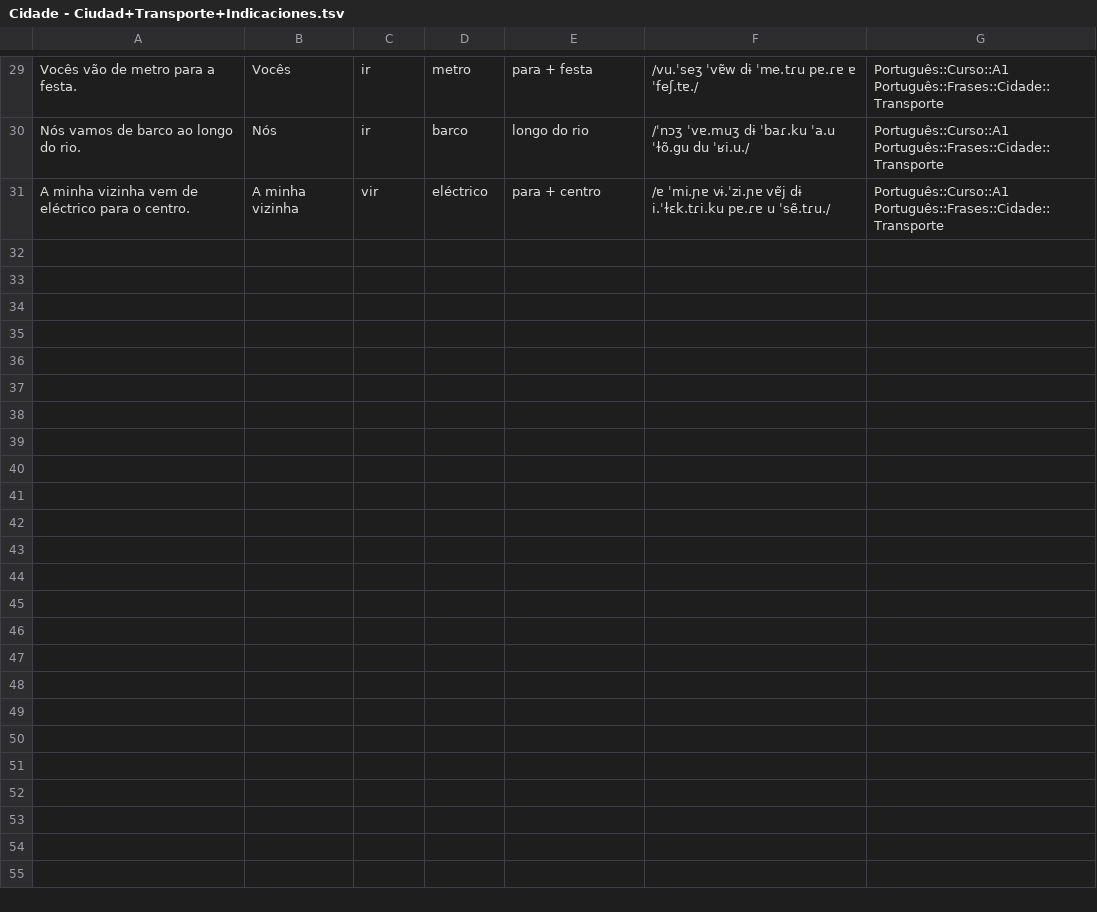
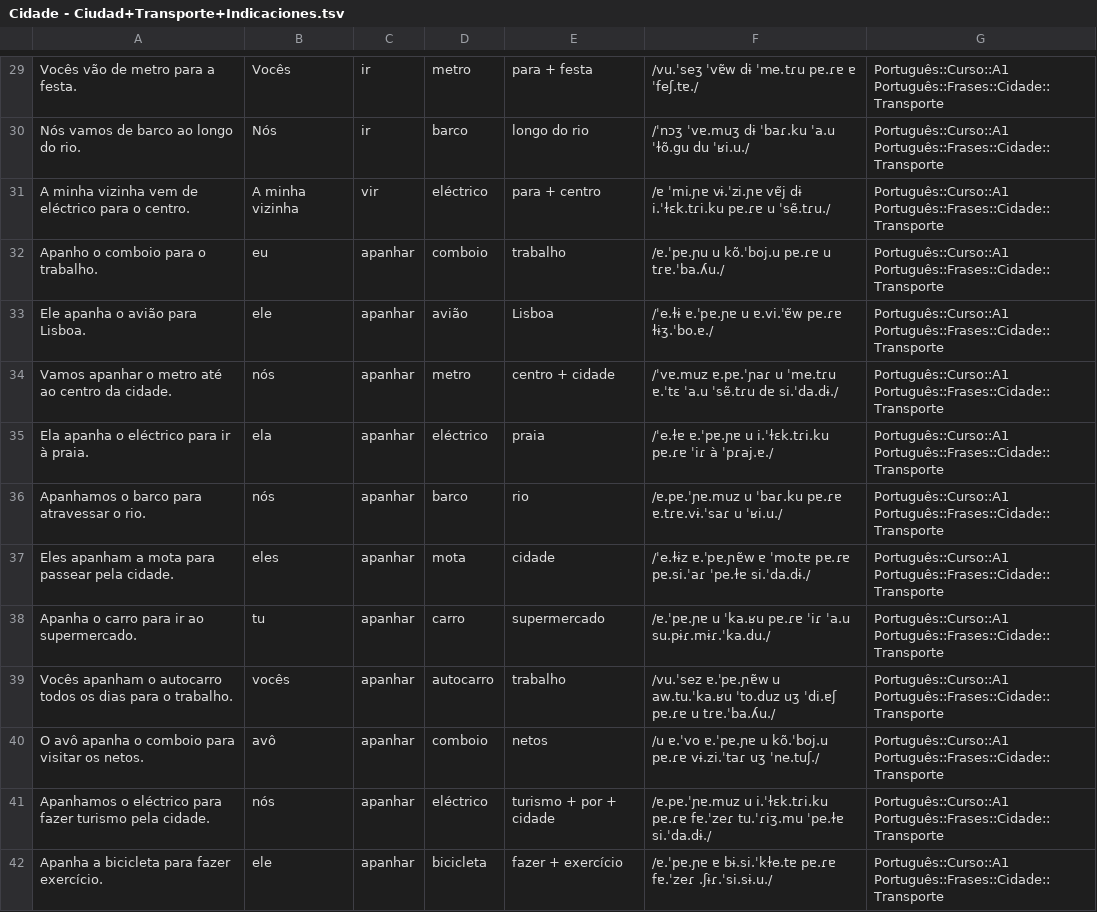
Before and after one commit to candytale55/ANKI-VOCABULARY, a TSV file: Português/Frases/tsv/Cidade - Ciudad+Transporte+Indicaciones.tsv, drawn as a sheet; only a part is shown, gaps mark what is left out; the diff covers the shown part only; the diff names each change by its address in the sheet, - before the commit and + after, or states it on an @@ line.

Commit message:
Achivos tsv, txt y anki deck con tags y IPA transcripciones para frases Default__Ciudad+Transporte+Indicaciones

```diff
--- a/Português/Frases/tsv/Cidade - Ciudad+Transporte+Indicaciones.tsv
+++ b/Português/Frases/tsv/Cidade - Ciudad+Transporte+Indicaciones.tsv
+row 32: Apanho o comboio para o trabalho. | eu | apanhar | comboio | trabalho | /ɐ.ˈpɐ.ɲu u kõ.ˈboj.u pɐ.ɾɐ u tɾɐ.ˈba.ʎu./ | Português::Curso::A1 Português::Frases::Cidade::Transporte
+row 33: Ele apanha o avião para Lisboa. | ele | apanhar | avião | Lisboa | /ˈe.ɫɨ ɐ.ˈpɐ.ɲɐ u ɐ.vi.ˈɐ̃w pɐ.ɾɐ ɫɨʒ.ˈbo.ɐ./ | Português::Curso::A1 Português::Frases::Cidade::Transporte
+row 34: Vamos apanhar o metro até ao centro da cidade. | nós | apanhar | metro | centro + cidade | /ˈvɐ.muz ɐ.pɐ.ˈɲaɾ u ˈme.tɾu ɐ.ˈtɛ ˈa.u ˈsẽ.tɾu dɐ si.ˈda.dɨ./ | Português::Curso::A1 Português::Frases::Cidade::Transporte
+row 35: Ela apanha o eléctrico para ir à praia. | ela | apanhar | eléctrico | praia | /ˈe.ɫɐ ɐ.ˈpɐ.ɲɐ u i.ˈɫɛk.tɾi.ku pɐ.ɾɐ ˈiɾ à ˈpɾaj.ɐ./ | Português::Curso::A1 Português::Frases::Cidade::Transporte
+row 36: Apanhamos o barco para atravessar o rio. | nós | apanhar | barco | rio | /ɐ.pɐ.ˈɲɐ.muz u ˈbaɾ.ku pɐ.ɾɐ ɐ.tɾɐ.vɨ.ˈsaɾ u ˈʁi.u./ | Português::Curso::A1 Português::Frases::Cidade::Transporte
+row 37: Eles apanham a mota para passear pela cidade. | eles | apanhar | mota | cidade | /ˈe.ɫɨz ɐ.ˈpɐ.ɲɐ̃w ɐ ˈmo.tɐ pɐ.ɾɐ pɐ.si.ˈaɾ ˈpe.ɫɐ si.ˈda.dɨ./ | Português::Curso::A1 Português::Frases::Cidade::Transporte
+row 38: Apanha o carro para ir ao supermercado. | tu | apanhar | carro | supermercado | /ɐ.ˈpɐ.ɲɐ u ˈka.ʁu pɐ.ɾɐ ˈiɾ ˈa.u su.pɨɾ.mɨɾ.ˈka.du./ | Português::Curso::A1 Português::Frases::Cidade::Transporte
+row 39: Vocês apanham o autocarro todos os dias para o trabalho. | vocês | apanhar | autocarro | trabalho | /vu.ˈsez ɐ.ˈpɐ.ɲɐ̃w u aw.tu.ˈka.ʁu ˈto.duz uʒ ˈdi.ɐʃ pɐ.ɾɐ u tɾɐ.ˈba.ʎu./ | Português::Curso::A1 Português::Frases::Cidade::Transporte
+row 40: O avô apanha o comboio para visitar os netos. | avô | apanhar | comboio | netos | /u ɐ.ˈvo ɐ.ˈpɐ.ɲɐ u kõ.ˈboj.u pɐ.ɾɐ vɨ.zi.ˈtaɾ uʒ ˈne.tuʃ./ | Português::Curso::A1 Português::Frases::Cidade::Transporte
+row 41: Apanhamos o eléctrico para fazer turismo pela cidade. | nós | apanhar | eléctrico | turismo + por + cidade | /ɐ.pɐ.ˈɲɐ.muz u i.ˈɫɛk.tɾi.ku pɐ.ɾɐ fɐ.ˈzeɾ tu.ˈɾiʒ.mu ˈpe.ɫɐ si.ˈda.dɨ./ | Português::Curso::A1 Português::Frases::Cidade::Transporte
+row 42: Apanha a bicicleta para fazer exercício. | ele | apanhar | bicicleta | fazer + exercício | /ɐ.ˈpɐ.ɲɐ ɐ bɨ.si.ˈkɫe.tɐ pɐ.ɾɐ fɐ.ˈzeɾ .ʃɨɾ.ˈsi.sɨ.u./ | Português::Curso::A1 Português::Frases::Cidade::Transporte
```
Also changed, not shown: 11 added rows and 3 edited cells elsewhere in this file, 2 other files.
